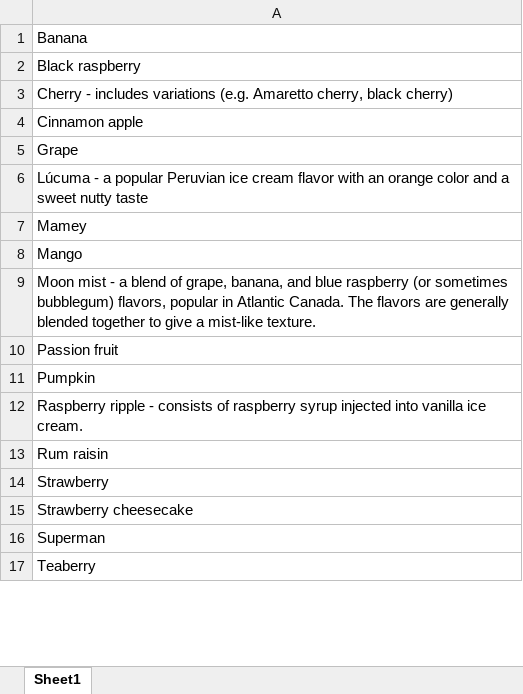
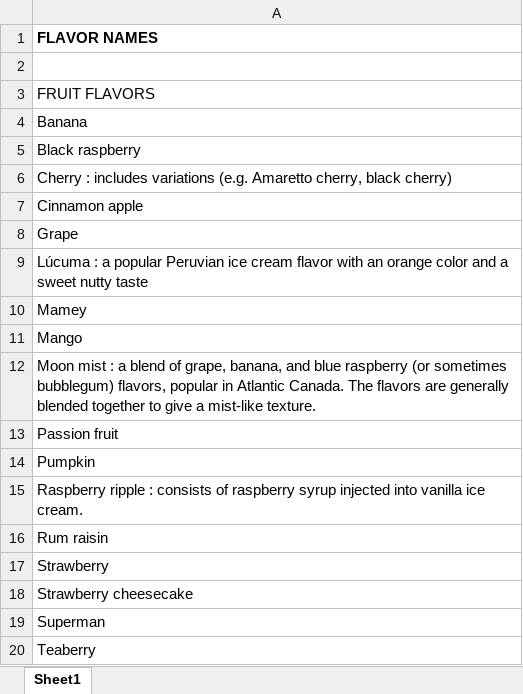
Before and after one commit to Kurrawong/docs, an Excel workbook: docs/assets/3rdparty/source/icecream-flavours.xlsx, sheet Sheet1, drawn as a sheet; only a part is shown; values as stored, in another font and other column widths than the file's, no borders; addresses are those after the commit; the diff covers the shown part only; the diff names each change by its address in the sheet, - before the commit and + after, or states it on an @@ line.

```diff
--- a/docs/assets/3rdparty/source/icecream-flavours.xlsx (sheet Sheet1)
+++ b/docs/assets/3rdparty/source/icecream-flavours.xlsx (sheet Sheet1)
+row 1: FLAVOR NAMES
+row 2: (empty)
+row 3: FRUIT FLAVORS
-A6: Cherry - includes variations…
+A6: Cherry : includes variations…
-A9: Lúcuma - a popular…
+A9: Lúcuma : a popular…
-A12: Moon mist - a blend…
+A12: Moon mist : a blend…
-A15: Raspberry ripple - consists of…
+A15: Raspberry ripple : consists of…
```
Also changed, not shown: 2 added rows and 17 edited cells elsewhere in this sheet, docs/assets/3rdparty/source/icecream-flavours-IDs.xlsx, docs/assets/3rdparty/source/icecream-flavours-definitions.xlsx, 4 other files.
